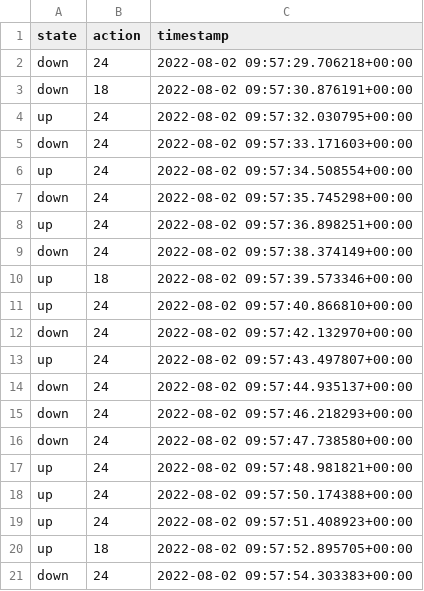
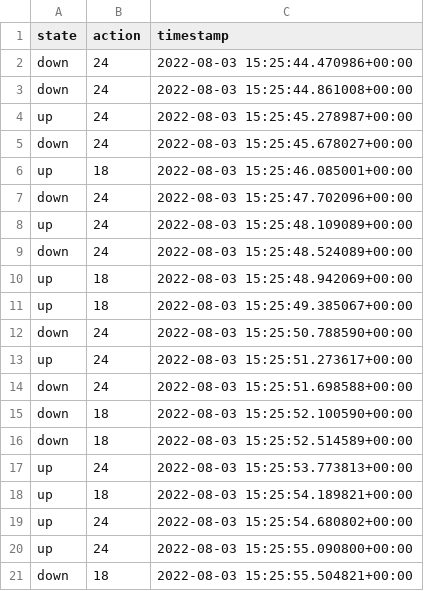
Before and after one commit to RC-7/entrainmentInfrastructure, a CSV file: testing_interface/models/bciAgent_3_actions.csv, drawn as a sheet.

```diff
--- a/testing_interface/models/bciAgent_3_actions.csv
+++ b/testing_interface/models/bciAgent_3_actions.csv
@@ -1,21 +1,21 @@
 state,action,timestamp
-down,24,2022-08-02 09:57:29.706218+00:00
-down,18,2022-08-02 09:57:30.876191+00:00
-up,24,2022-08-02 09:57:32.030795+00:00
-down,24,2022-08-02 09:57:33.171603+00:00
-up,24,2022-08-02 09:57:34.508554+00:00
-down,24,2022-08-02 09:57:35.745298+00:00
-up,24,2022-08-02 09:57:36.898251+00:00
-down,24,2022-08-02 09:57:38.374149+00:00
-up,18,2022-08-02 09:57:39.573346+00:00
-up,24,2022-08-02 09:57:40.866810+00:00
-down,24,2022-08-02 09:57:42.132970+00:00
-up,24,2022-08-02 09:57:43.497807+00:00
-down,24,2022-08-02 09:57:44.935137+00:00
-down,24,2022-08-02 09:57:46.218293+00:00
-down,24,2022-08-02 09:57:47.738580+00:00
-up,24,2022-08-02 09:57:48.981821+00:00
-up,24,2022-08-02 09:57:50.174388+00:00
-up,24,2022-08-02 09:57:51.408923+00:00
-up,18,2022-08-02 09:57:52.895705+00:00
-down,24,2022-08-02 09:57:54.303383+00:00
+down,24,2022-08-03 15:25:44.470986+00:00
+down,24,2022-08-03 15:25:44.861008+00:00
+up,24,2022-08-03 15:25:45.278987+00:00
+down,24,2022-08-03 15:25:45.678027+00:00
+up,18,2022-08-03 15:25:46.085001+00:00
+down,24,2022-08-03 15:25:47.702096+00:00
+up,24,2022-08-03 15:25:48.109089+00:00
+down,24,2022-08-03 15:25:48.524089+00:00
+up,18,2022-08-03 15:25:48.942069+00:00
+up,18,2022-08-03 15:25:49.385067+00:00
+down,24,2022-08-03 15:25:50.788590+00:00
+up,24,2022-08-03 15:25:51.273617+00:00
+down,24,2022-08-03 15:25:51.698588+00:00
+down,18,2022-08-03 15:25:52.100590+00:00
+down,18,2022-08-03 15:25:52.514589+00:00
+up,24,2022-08-03 15:25:53.773813+00:00
+up,18,2022-08-03 15:25:54.189821+00:00
+up,24,2022-08-03 15:25:54.680802+00:00
+up,24,2022-08-03 15:25:55.090800+00:00
+down,18,2022-08-03 15:25:55.504821+00:00
```
Also changed, not shown: testing_interface/models/bciAgent_0_actions.csv, testing_interface/models/bciAgent_1_actions.csv, 7 other files.
